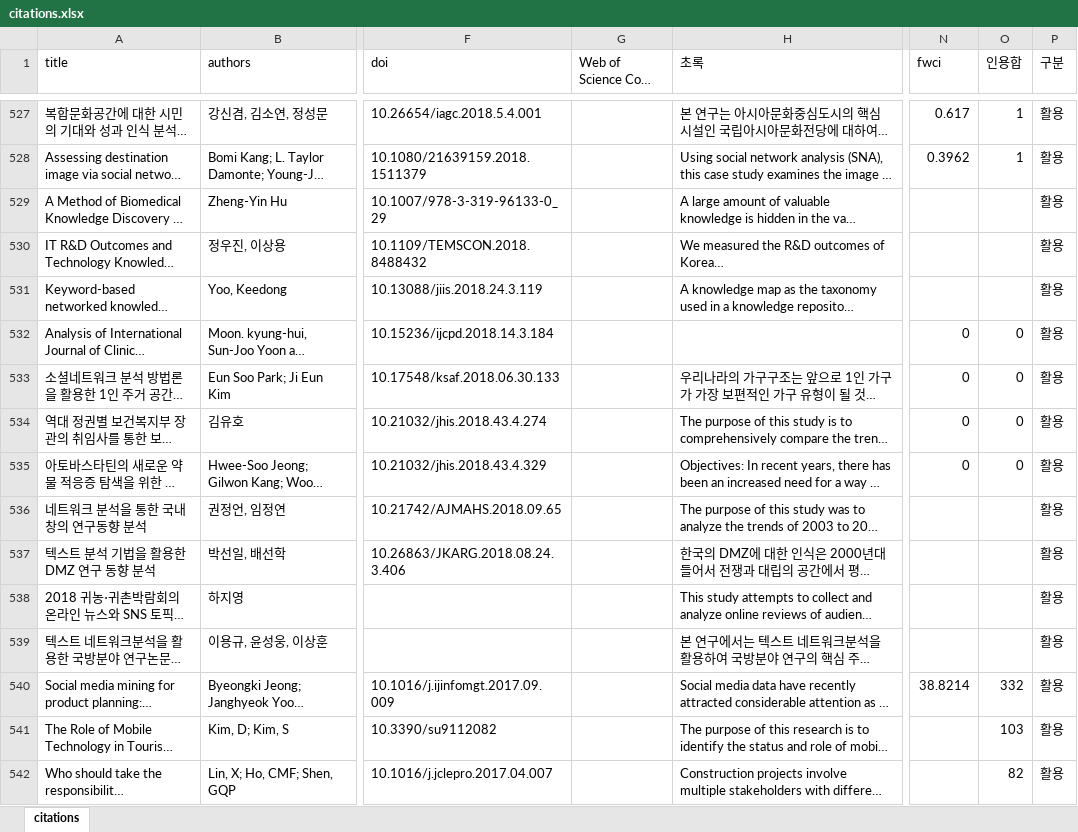
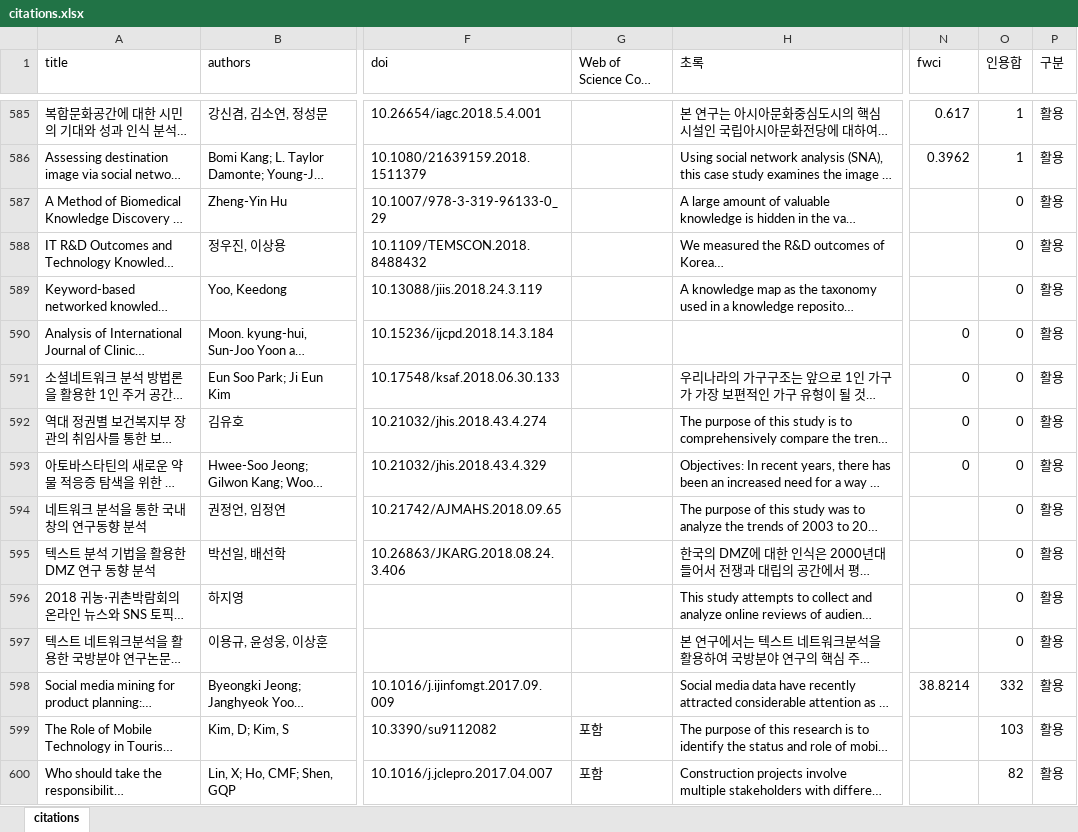
Before and after one commit to netminer-cyram/resources, an Excel workbook: nm-reference/citations.xlsx, sheet citations, drawn as a sheet; only a part is shown, gaps mark what is left out; long unchanged cells end in …; values as stored, in another font and other column widths than the file's, no borders; addresses are those after the commit; the diff covers the shown part only; the diff names each change by its address in the sheet, - before the commit and + after, or states it on an @@ line.

```diff
--- a/nm-reference/citations.xlsx (sheet citations)
+++ b/nm-reference/citations.xlsx (sheet citations)
-O587:O589 (인용합): (empty)
+O587:O589 (인용합): 0
-O594:O597 (인용합): (empty)
+O594:O597 (인용합): 0
-G599:G600 (Web of Science Core Collection): (empty)
+G599:G600 (Web of Science Core Collection): 포함
```
Also changed, not shown: 58 added rows and 79 edited cells elsewhere in this sheet.
